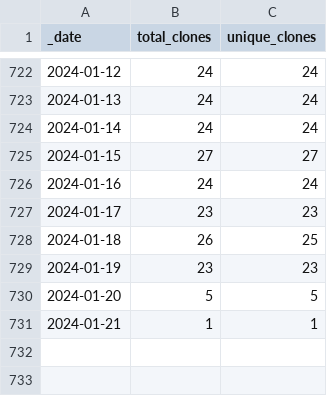
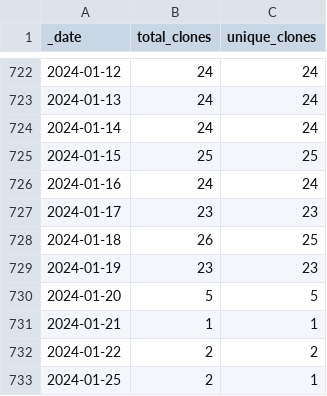
Before and after one commit to 0m4r/MMM-covid19, a CSV file: traffic/clones.csv, drawn as a sheet; only a part is shown, gaps mark what is left out.

Commit message:
GitHub traffic

```diff
--- a/traffic/clones.csv
+++ b/traffic/clones.csv
@@ -724,3 +724,3 @@ _date,total_clones,unique_clones
 2024-01-14,24,24
-2024-01-15,27,27
+2024-01-15,25,25
 2024-01-16,24,24
@@ -731 +731,3 @@ _date,total_clones,unique_clones
 2024-01-21,1,1
+2024-01-22,2,2
+2024-01-25,2,1
```
Also changed, not shown: 1 other file.
